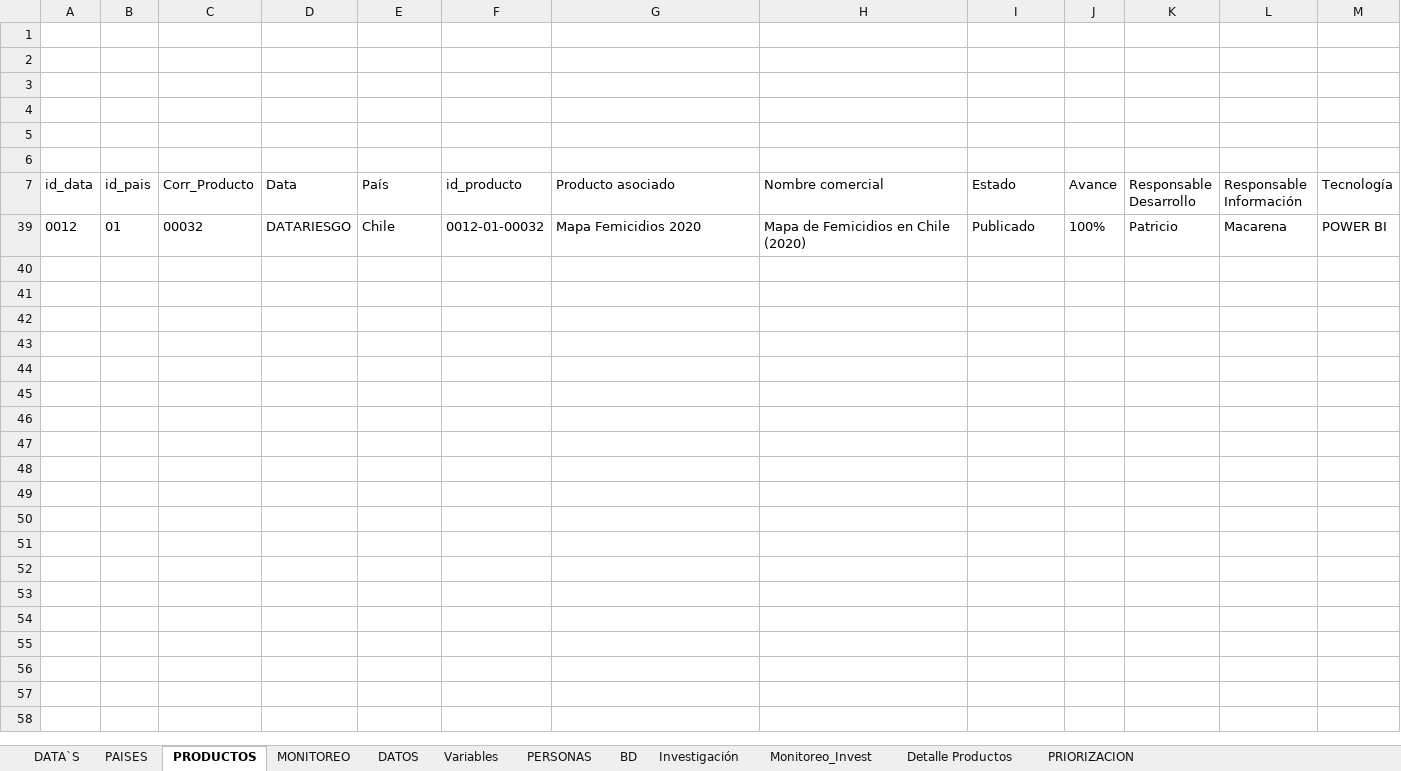
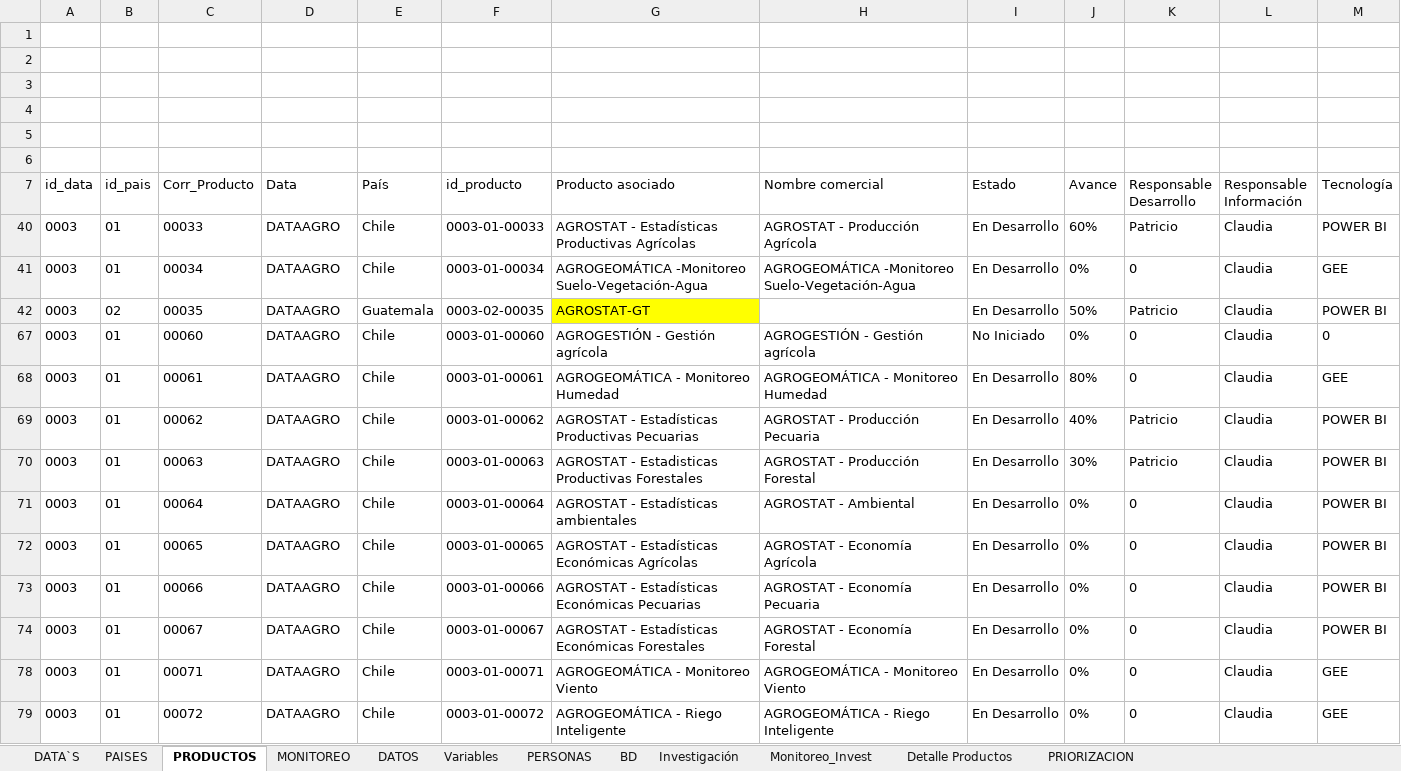
Before and after one commit to Sud-Austral/MONITOREO-DI, an Excel workbook: Monitoreo DI.xlsx, sheet PRODUCTOS, drawn as a sheet; only a part is shown; values as stored, in another font and other column widths than the file's, no borders; charts and pictures and conditional formats and table styles not drawn; removed rows and columns are numbered as before the commit, all else as after; rows hold the shown columns only; the diff names each change by its address in the sheet, - before the commit and + after, or states it on an @@ line.

```diff
--- a/Monitoreo DI.xlsx (sheet PRODUCTOS)
+++ b/Monitoreo DI.xlsx (sheet PRODUCTOS)
@@ row 39 hidden: 0012 | 01 | 00032 | DATARIESGO | Chile | 0012-01-00032 | Mapa Femicidios 2020 | Mapa de Femicidios en Chile (2020) | Publicado | 100% | Patricio | Macarena | POWER BI @@
@@ row 40 unhidden: 0003 | 01 | 00033 | DATAAGRO | Chile | 0003-01-00033 | AGROSTAT - Estadísticas Productivas Agrícolas | AGROSTAT - Producción Agrícola | En Desarrollo | 60% | Patricio | Claudia | POWER BI @@
@@ row 41 unhidden: 0003 | 01 | 00034 | DATAAGRO | Chile | 0003-01-00034 | AGROGEOMÁTICA -Monitoreo Suelo-Vegetación-Agua | AGROGEOMÁTICA -Monitoreo Suelo-Vegetación-Agua | En Desarrollo | 0% | 0 | Claudia | GEE @@
@@ row 42 unhidden: 0003 | 02 | 00035 | DATAAGRO | Guatemala | 0003-02-00035 | AGROSTAT-GT |  | En Desarrollo | 50% | Patricio | Claudia | POWER BI @@
@@ row 67 unhidden: 0003 | 01 | 00060 | DATAAGRO | Chile | 0003-01-00060 | AGROGESTIÓN - Gestión agrícola | AGROGESTIÓN - Gestión agrícola | No Iniciado | 0% | 0 | Claudia | 0 @@
@@ row 68 unhidden: 0003 | 01 | 00061 | DATAAGRO | Chile | 0003-01-00061 | AGROGEOMÁTICA - Monitoreo Humedad | AGROGEOMÁTICA - Monitoreo Humedad | En Desarrollo | 80% | 0 | Claudia | GEE @@
@@ row 69 unhidden: 0003 | 01 | 00062 | DATAAGRO | Chile | 0003-01-00062 | AGROSTAT - Estadísticas Productivas Pecuarias | AGROSTAT - Producción Pecuaria | En Desarrollo | 40% | Patricio | Claudia | POWER BI @@
@@ row 70 unhidden: 0003 | 01 | 00063 | DATAAGRO | Chile | 0003-01-00063 | AGROSTAT - Estadisticas Productivas Forestales | AGROSTAT - Producción Forestal | En Desarrollo | 30% | Patricio | Claudia | POWER BI @@
@@ row 71 unhidden: 0003 | 01 | 00064 | DATAAGRO | Chile | 0003-01-00064 | AGROSTAT - Estadísticas ambientales | AGROSTAT - Ambiental | En Desarrollo | 0% | 0 | Claudia | POWER BI @@
@@ row 72 unhidden: 0003 | 01 | 00065 | DATAAGRO | Chile | 0003-01-00065 | AGROSTAT - Estadísticas Económicas Agrícolas | AGROSTAT - Economía Agrícola | En Desarrollo | 0% | 0 | Claudia | POWER BI @@
@@ row 73 unhidden: 0003 | 01 | 00066 | DATAAGRO | Chile | 0003-01-00066 | AGROSTAT - Estadísticas Económicas Pecuarias | AGROSTAT - Economía Pecuaria | En Desarrollo | 0% | 0 | Claudia | POWER BI @@
@@ row 74 unhidden: 0003 | 01 | 00067 | DATAAGRO | Chile | 0003-01-00067 | AGROSTAT - Estadísticas Económicas Forestales | AGROSTAT - Economía Forestal | En Desarrollo | 0% | 0 | Claudia | POWER BI @@
@@ row 78 unhidden: 0003 | 01 | 00071 | DATAAGRO | Chile | 0003-01-00071 | AGROGEOMÁTICA - Monitoreo Viento | AGROGEOMÁTICA - Monitoreo Viento | En Desarrollo | 0% | 0 | Claudia | GEE @@
@@ row 79 unhidden: 0003 | 01 | 00072 | DATAAGRO | Chile | 0003-01-00072 | AGROGEOMÁTICA - Riego Inteligente | AGROGEOMÁTICA - Riego Inteligente | En Desarrollo | 0% | 0 | Claudia | GEE @@
```
Also changed, not shown: sheet PRIORIZACION, sheet Monitoreo_Invest, charts or pictures, En Ejecución.xlsx.
